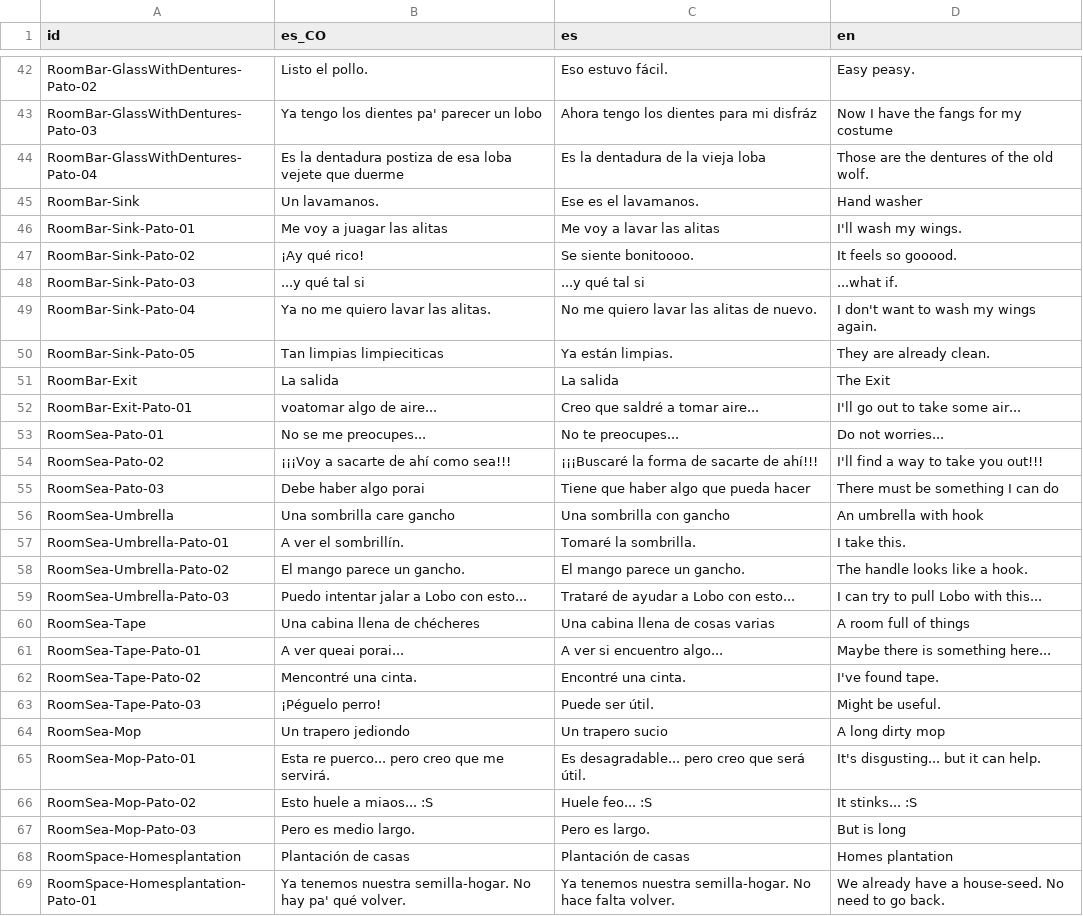
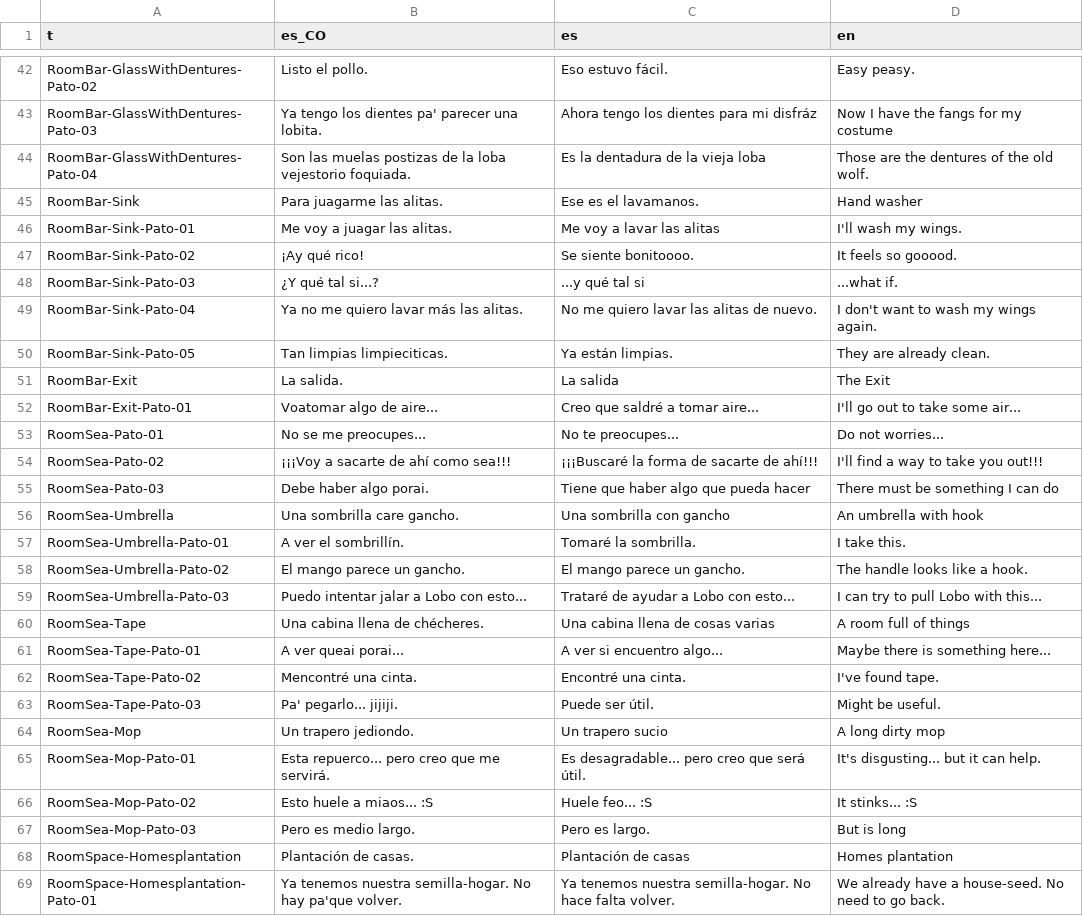
Before and after one commit to Perro-Viejo/pato-and-lobo, a CSV file: assets/localization/localization.csv, drawn as a sheet; only a part is shown, gaps mark what is left out; the diff covers the shown part only; the diff names each change by its address in the sheet, - before the commit and + after, or states it on an @@ line.

```diff
--- a/assets/localization/localization.csv
+++ b/assets/localization/localization.csv
-A1: id
+A1: t
-B43 (es_CO): Ya tengo los dientes pa' parecer un lobo
+B43 (es_CO): Ya tengo los dientes pa' parecer una lobita.
-B44 (es_CO): Es la dentadura postiza de esa loba vejete que duerme
+B44 (es_CO): Son las muelas postizas de la loba vejestorio foquiada.
-B45 (es_CO): Un lavamanos.
+B45 (es_CO): Para juagarme las alitas.
-B46 (es_CO): Me voy a juagar las alitas
+B46 (es_CO): Me voy a juagar las alitas.
-B48 (es_CO): ...y qué tal si
+B48 (es_CO): ¿Y qué tal si...?
-B49 (es_CO): Ya no me quiero lavar las alitas.
+B49 (es_CO): Ya no me quiero lavar más las alitas.
-B50 (es_CO): Tan limpias limpieciticas
+B50 (es_CO): Tan limpias limpieciticas.
-B51 (es_CO): La salida
+B51 (es_CO): La salida.
-B52 (es_CO): voatomar algo de aire...
+B52 (es_CO): Voatomar algo de aire...
-B55 (es_CO): Debe haber algo porai
+B55 (es_CO): Debe haber algo porai.
-B56 (es_CO): Una sombrilla care gancho
+B56 (es_CO): Una sombrilla care gancho.
-B60 (es_CO): Una cabina llena de chécheres
+B60 (es_CO): Una cabina llena de chécheres.
-B63 (es_CO): ¡Péguelo perro!
+B63 (es_CO): Pa' pegarlo... jijiji.
-B64 (es_CO): Un trapero jediondo
+B64 (es_CO): Un trapero jediondo.
-B65 (es_CO): Esta re puerco... pero creo que me servirá.
+B65 (es_CO): Esta repuerco... pero creo que me servirá.
-B68 (es_CO): Plantación de casas
+B68 (es_CO): Plantación de casas.
-B69 (es_CO): …No hay pa' qué volver.
+B69 (es_CO): …No hay pa'que volver.
```
Also changed, not shown: 150 edited cells elsewhere in this file, 15 other files.
